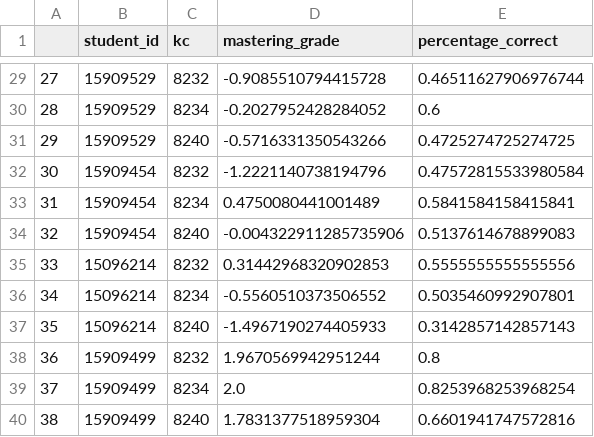
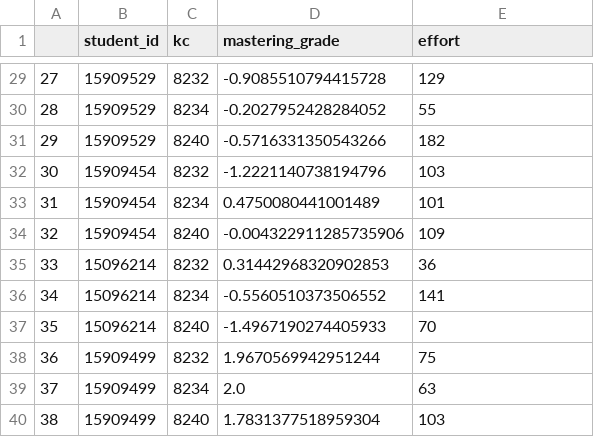
Before and after one commit to Dijkstra7/TFCA_project, a CSV file: res/processed_data.csv, drawn as a sheet; only a part is shown, gaps mark what is left out; the diff covers the shown part only.

Commit message:
Stuck at weird chances getting to 1 or 0 after changing correct to effort

```diff
--- a/res/processed_data.csv
+++ b/res/processed_data.csv
@@ -1 +1 @@
-,student_id,kc,mastering_grade,percentage_correct
+,student_id,kc,mastering_grade,effort
@@ -29,12 +29,12 @@
-27,15909529,8232,-0.9085510794415728,0.46511627906976744
-28,15909529,8234,-0.2027952428284052,0.6
-29,15909529,8240,-0.5716331350543266,0.4725274725274725
-30,15909454,8232,-1.2221140738194796,0.47572815533980584
-31,15909454,8234,0.4750080441001489,0.5841584158415841
-32,15909454,8240,-0.004322911285735906,0.5137614678899083
-33,15096214,8232,0.31442968320902853,0.5555555555555556
-34,15096214,8234,-0.5560510373506552,0.5035460992907801
-35,15096214,8240,-1.4967190274405933,0.3142857142857143
-36,15909499,8232,1.9670569942951244,0.8
-37,15909499,8234,2.0,0.8253968253968254
-38,15909499,8240,1.7831377518959304,0.6601941747572816
+27,15909529,8232,-0.9085510794415728,129
+28,15909529,8234,-0.2027952428284052,55
+29,15909529,8240,-0.5716331350543266,182
+30,15909454,8232,-1.2221140738194796,103
+31,15909454,8234,0.4750080441001489,101
+32,15909454,8240,-0.004322911285735906,109
+33,15096214,8232,0.31442968320902853,36
+34,15096214,8234,-0.5560510373506552,141
+35,15096214,8240,-1.4967190274405933,70
+36,15909499,8232,1.9670569942951244,75
+37,15909499,8234,2.0,63
+38,15909499,8240,1.7831377518959304,103
```
Also changed, not shown: 27 edited cells elsewhere in this file, 1 other file.
